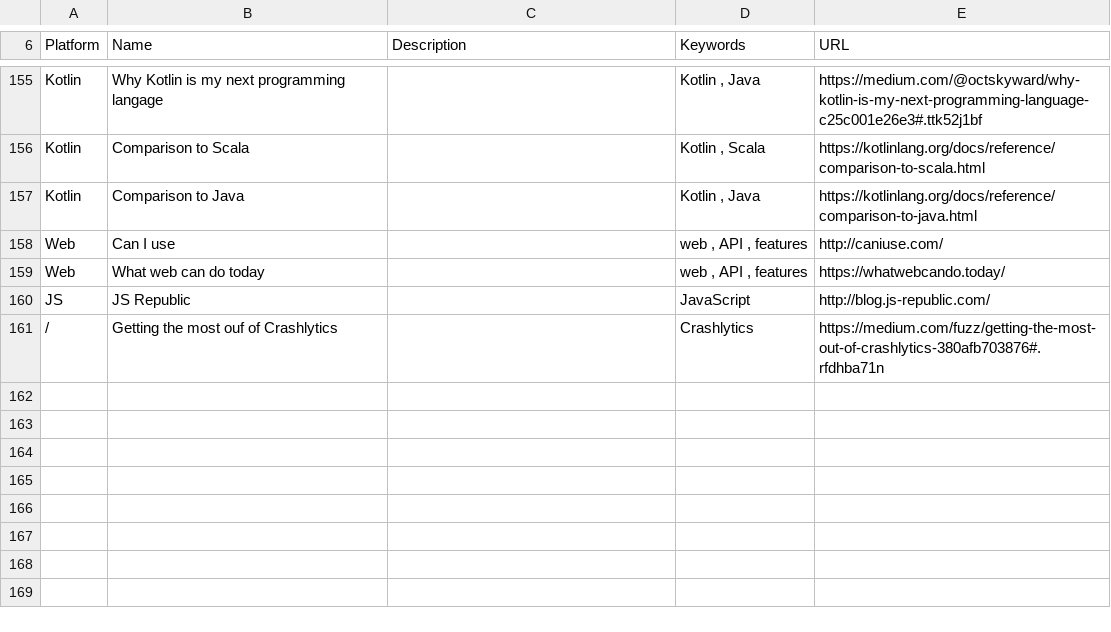
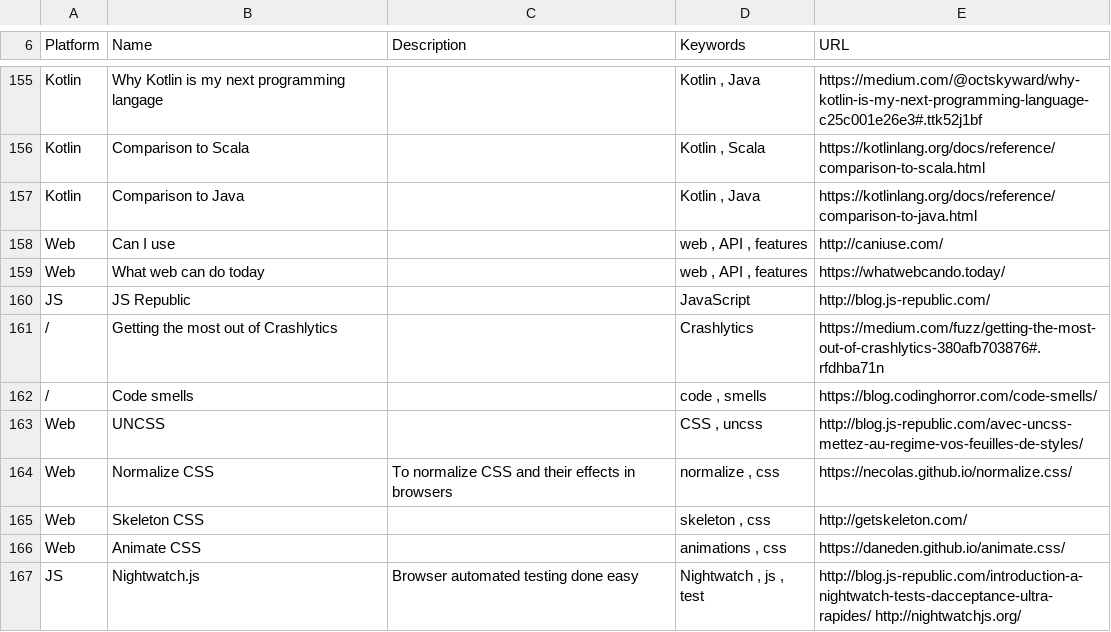
Before and after one commit to vaginessa/Tips-n-tools, a CSV file: Tips-n-tools_WebLinks.csv, drawn as a sheet; only a part is shown, gaps mark what is left out.

Commit message:
chore: add more references to CSS and tests web tools

```diff
--- a/Tips-n-tools_WebLinks.csv
+++ b/Tips-n-tools_WebLinks.csv
@@ -160,2 +160,8 @@ Web;What web can do today;;web , API , features;https://whatwebcando.today/
 JS;JS Republic;;JavaScript;http://blog.js-republic.com/
-/;Getting the most ouf of Crashlytics;;Crashlytics;https://medium.com/fuzz/getting-the-most-out-of-crashlytics-380afb703876#.rfdhba71n
+/;Getting the most out of Crashlytics;;Crashlytics;https://medium.com/fuzz/getting-the-most-out-of-crashlytics-380afb703876#.rfdhba71n
+/;Code smells;;code , smells;https://blog.codinghorror.com/code-smells/
+Web;UNCSS;;CSS , uncss;http://blog.js-republic.com/avec-uncss-mettez-au-regime-vos-feuilles-de-styles/
+Web;Normalize CSS;To normalize CSS and their effects in browsers;normalize , css;https://necolas.github.io/normalize.css/
+Web;Skeleton CSS;;skeleton , css;http://getskeleton.com/
+Web;Animate CSS;;animations , css;https://daneden.github.io/animate.css/
+JS;Nightwatch.js;Browser automated testing done easy;Nightwatch , js , test;http://blog.js-republic.com/introduction-a-nightwatch-tests-dacceptance-ultra-rapides/    http://nightwatchjs.org/
```
Also changed, not shown: 3 other files.
